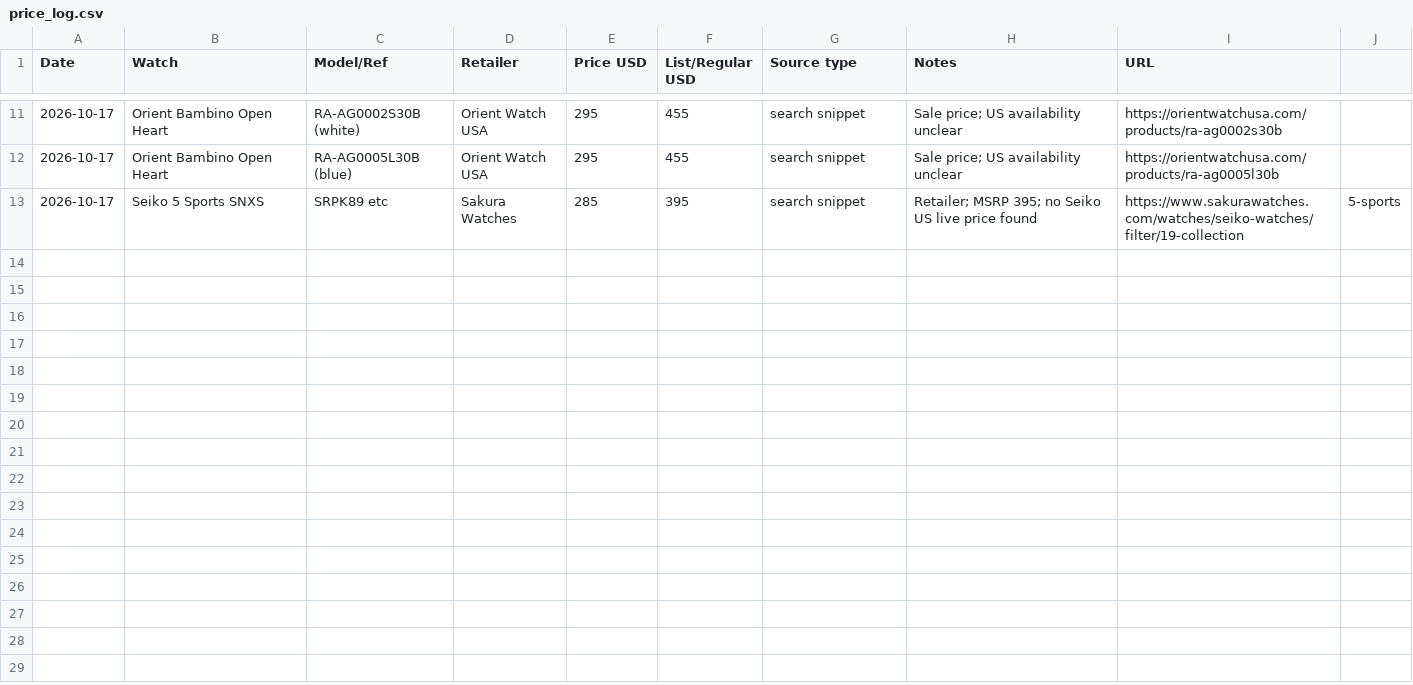
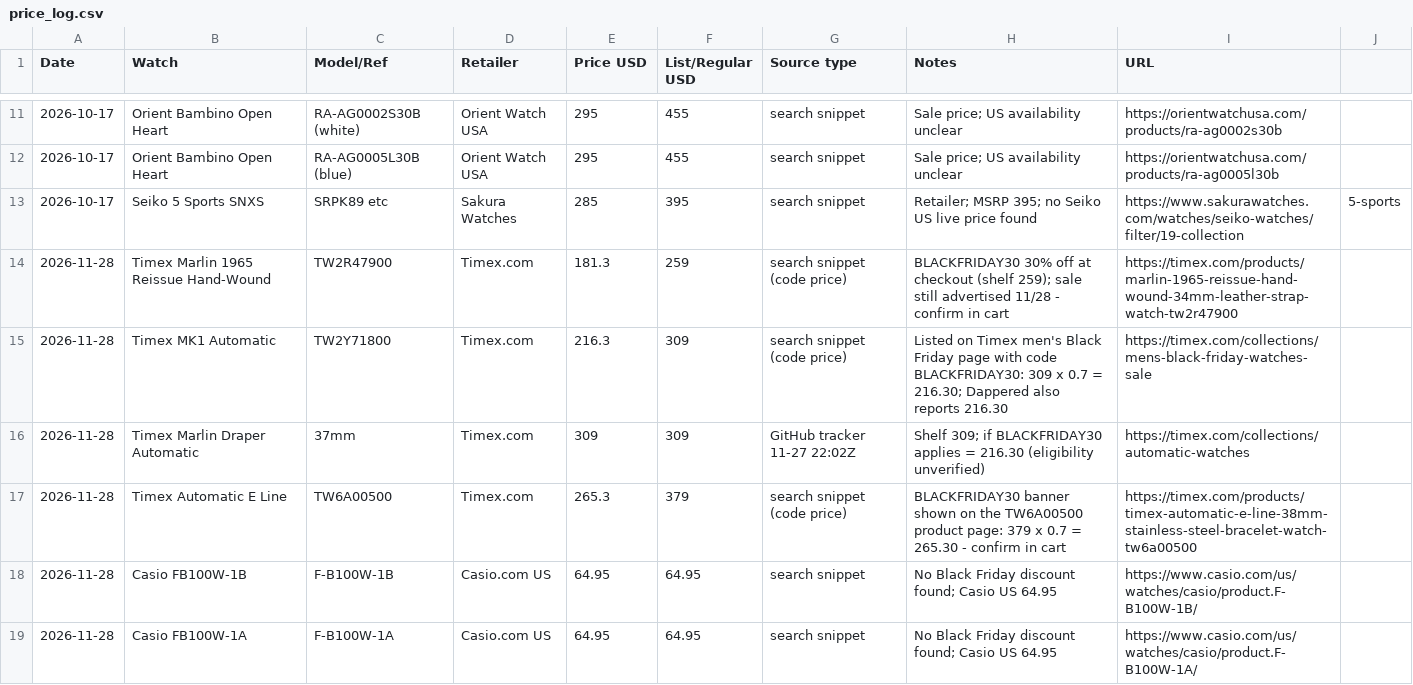
Before and after one commit to iamkar3k/Automatic_Watch_Tracker, a CSV file: price_log.csv, drawn as a sheet; only a part is shown, gaps mark what is left out; the diff covers the shown part only; the diff names each change by its address in the sheet, - before the commit and + after, or states it on an @@ line.

```diff
--- a/price_log.csv
+++ b/price_log.csv
+row 14: 2026-11-28 | Timex Marlin 1965 Reissue Hand-Wound | TW2R47900 | Timex.com | 181.3 | 259 | search snippet (code price) | BLACKFRIDAY30 30% off at checkout (shelf 259); sale still advertised 11/28 - confirm in cart | https://timex.com/products/marlin-1965-reissue-hand-wound-34mm-leather-strap-watch-tw2r47900
+row 15: 2026-11-28 | Timex MK1 Automatic | TW2Y71800 | Timex.com | 216.3 | 309 | search snippet (code price) | Listed on Timex men's Black Friday page with code BLACKFRIDAY30: 309 x 0.7 = 216.30; Dappered also reports 216.30 | https://timex.com/collections/mens-black-friday-watches-sale
+row 16: 2026-11-28 | Timex Marlin Draper Automatic | 37mm | Timex.com | 309 | 309 | GitHub tracker 11-27 22:02Z | Shelf 309; if BLACKFRIDAY30 applies = 216.30 (eligibility unverified) | https://timex.com/collections/automatic-watches
+row 17: 2026-11-28 | Timex Automatic E Line | TW6A00500 | Timex.com | 265.3 | 379 | search snippet (code price) | BLACKFRIDAY30 banner shown on the TW6A00500 product page: 379 x 0.7 = 265.30 - confirm in cart | https://timex.com/products/timex-automatic-e-line-38mm-stainless-steel-bracelet-watch-tw6a00500
+row 18: 2026-11-28 | Casio FB100W-1B | F-B100W-1B | Casio.com US | 64.95 | 64.95 | search snippet | No Black Friday discount found; Casio US 64.95 | https://www.casio.com/us/watches/casio/product.F-B100W-1B/
+row 19: 2026-11-28 | Casio FB100W-1A | F-B100W-1A | Casio.com US | 64.95 | 64.95 | search snippet | No Black Friday discount found; Casio US 64.95 | https://www.casio.com/us/watches/casio/product.F-B100W-1A/
```
Also changed, not shown: 5 added rows elsewhere in this file.
